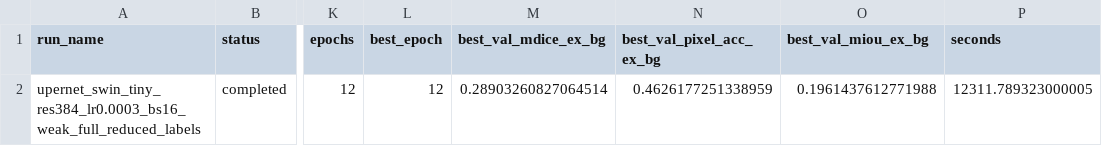
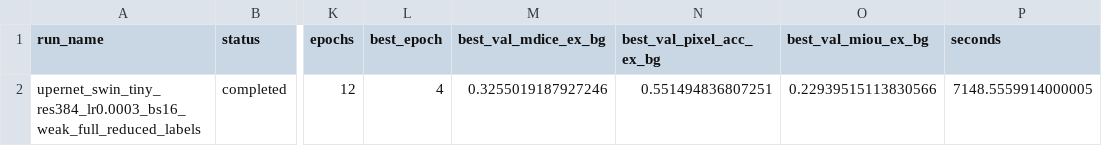
Before and after one commit to lukas-sek/Fashion_Segmentation, a CSV file: outputs/task2/reduced_labels/run_summary.csv, drawn as a sheet; only a part is shown, gaps mark what is left out; the diff names each change by its address in the sheet, - before the commit and + after, or states it on an @@ line.

```diff
--- a/outputs/task2/reduced_labels/run_summary.csv
+++ b/outputs/task2/reduced_labels/run_summary.csv
-L2 (best_epoch): 12
+L2 (best_epoch): 4
-M2 (best_val_mdice_ex_bg): 0.28903260827064514
+M2 (best_val_mdice_ex_bg): 0.3255019187927246
-N2 (best_val_pixel_acc_ex_bg): 0.4626177251338959
+N2 (best_val_pixel_acc_ex_bg): 0.551494836807251
-O2 (best_val_miou_ex_bg): 0.1961437612771988
+O2 (best_val_miou_ex_bg): 0.22939515113830566
-P2 (seconds): 12311.789323000005
+P2 (seconds): 7148.5559914000005
```
Also changed, not shown: outputs/task2/histories/upernet_swin_tiny_res384_lr0.0003_bs16_weak_full_full_labels.csv, outputs/task2/per_class_metrics/upernet_swin_tiny_res384_lr0.0003_bs16_weak_full_full_labels.csv, 6 other files.
